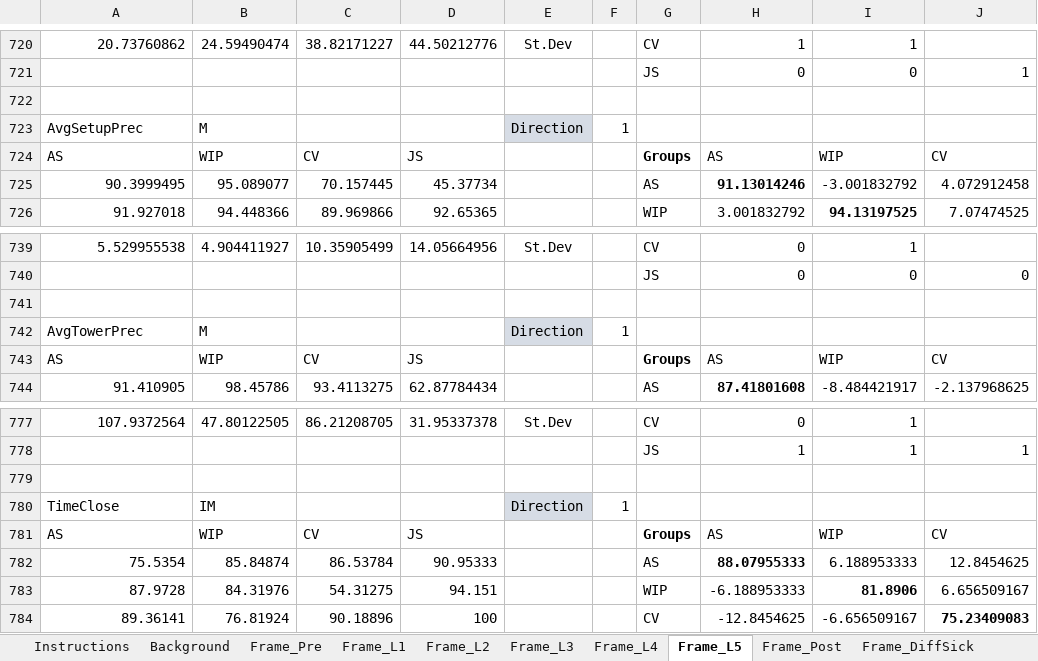
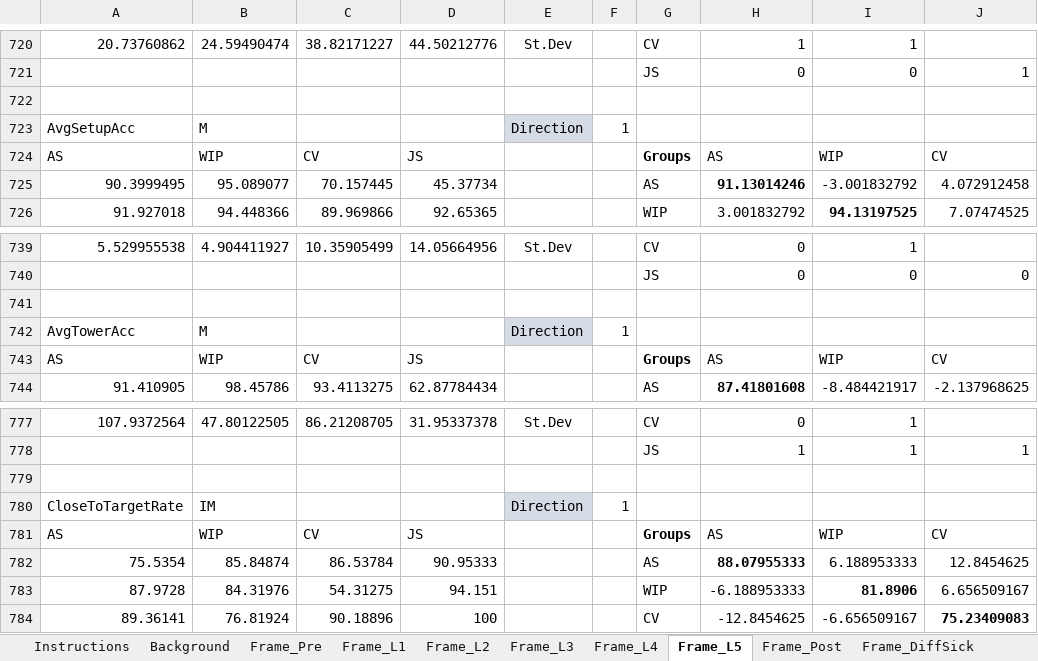
Before and after one commit to VRatPolito/LET-VR, an Excel workbook: Experimental Material/(R)WDB.xlsx, sheet Frame_L5, drawn as a sheet; only a part is shown, gaps mark what is left out; values as stored, in another font and other column widths than the file's, no borders; conditional formats not drawn; the diff names each change by its address in the sheet, - before the commit and + after, or states it on an @@ line.

```diff
--- a/Experimental Material/(R)WDB.xlsx (sheet Frame_L5)
+++ b/Experimental Material/(R)WDB.xlsx (sheet Frame_L5)
-A723: AvgSetupPrec
+A723: AvgSetupAcc
-A742: AvgTowerPrec
+A742: AvgTowerAcc
-A780: TimeClose
+A780: CloseToTargetRate
```
Also changed, not shown: sheet Directions, sheet Frame_L3, sheet Frame_L2, sheet Background, sheet Frame_L1, 31 other files.
